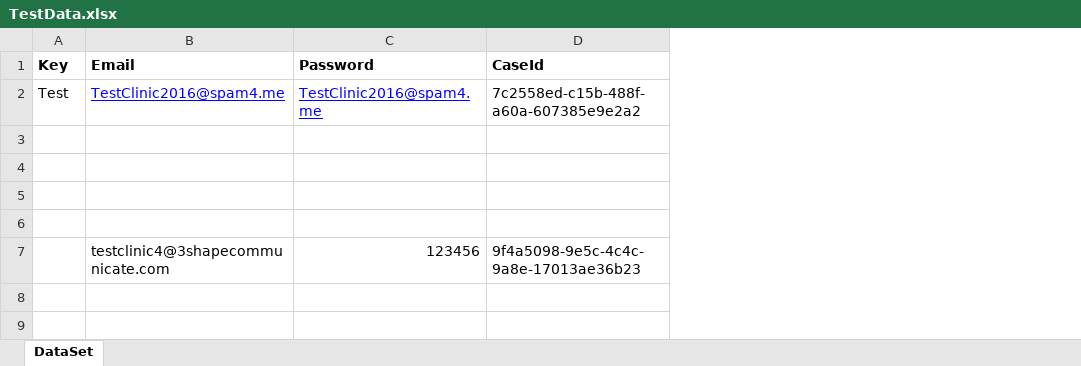
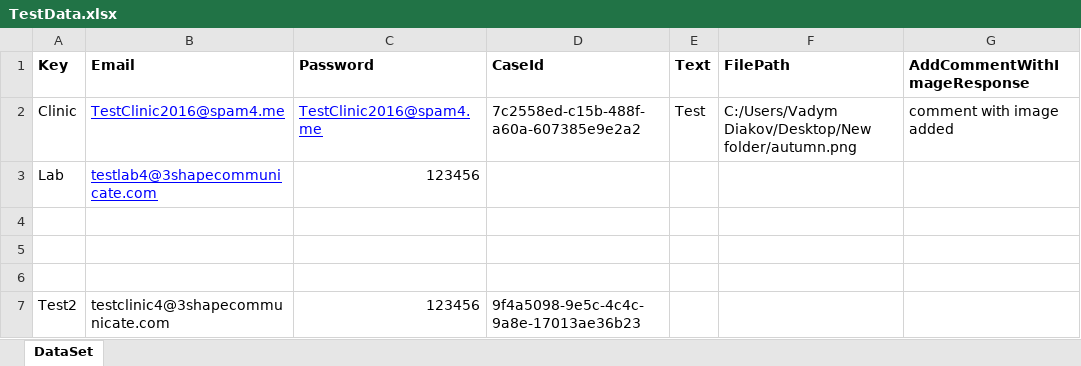
Before and after one commit to Dyakov9/Portal, an Excel workbook: UnitTestProject3/TestDataAccess/TestData.xlsx, sheet DataSet, drawn as a sheet; values as stored, in another font and other column widths than the file's, no borders; removed rows and columns are numbered as before the commit, all else as after; the diff names each change by its address in the sheet, - before the commit and + after, or states it on an @@ line.

```diff
--- a/UnitTestProject3/TestDataAccess/TestData.xlsx (sheet DataSet)
+++ b/UnitTestProject3/TestDataAccess/TestData.xlsx (sheet DataSet)
+column E (Text), row 2: Test
+column F (FilePath), row 2: C:/Users/Vadym Diakov/Desktop/New folder/autumn.png
+column G (AddCommentWithImageResponse), row 2: comment with image added
-A2 (Key): Test
+A2 (Key): Clinic
+row 3: Lab | testlab4@3shapecommunicate.com | 123456
-row 6: (empty)
-A7 (Key): (empty)
+A7 (Key): Test2
```
Also changed, not shown: 13 other files.
